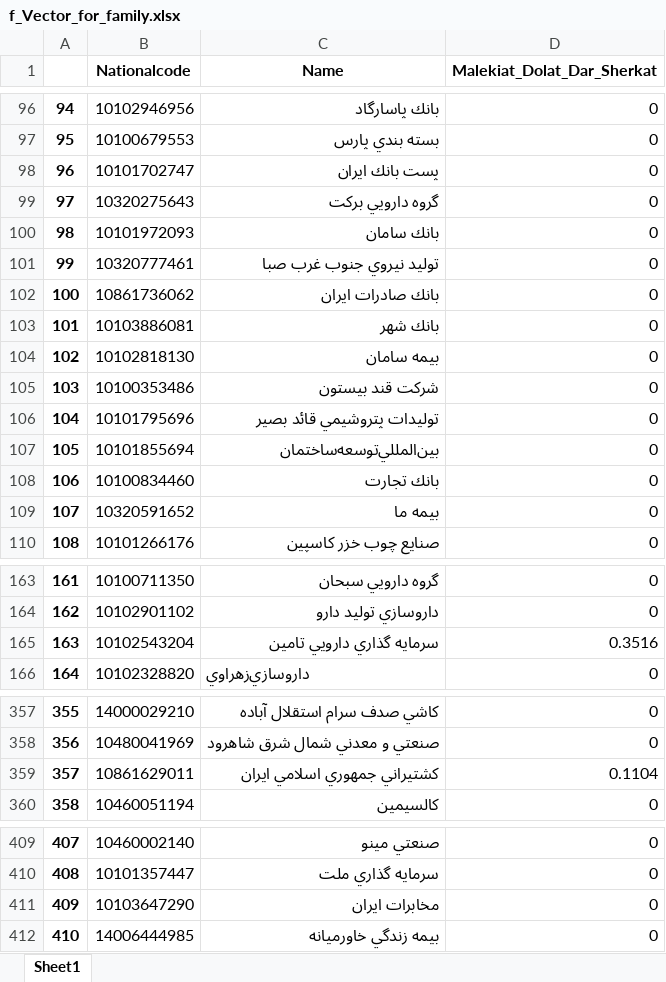
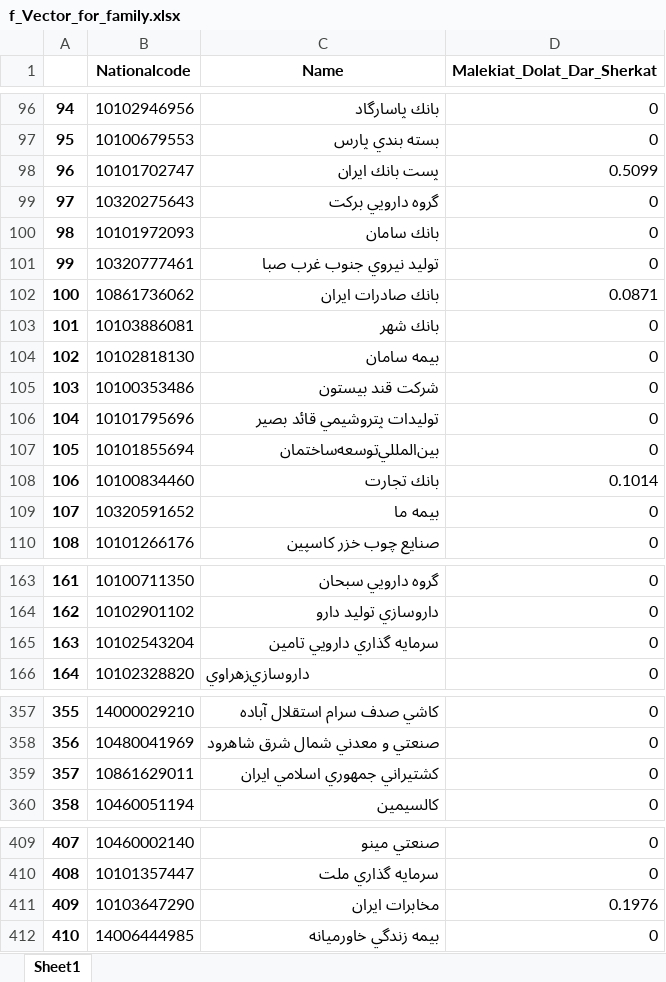
Before and after one commit to YounesAbbasi/BusinessGroupAnalysis, an Excel workbook: f_Vector_for_family.xlsx, sheet Sheet1, drawn as a sheet; only a part is shown, gaps mark what is left out; values as stored, in another font and other column widths than the file's, no borders; the diff covers the shown part only; the diff names each change by its address in the sheet, - before the commit and + after, or states it on an @@ line.

```diff
--- a/f_Vector_for_family.xlsx (sheet Sheet1)
+++ b/f_Vector_for_family.xlsx (sheet Sheet1)
-D98 (Malekiat_Dolat_Dar_Sherkat): 0
+D98 (Malekiat_Dolat_Dar_Sherkat): 0.5099
-D102 (Malekiat_Dolat_Dar_Sherkat): 0
+D102 (Malekiat_Dolat_Dar_Sherkat): 0.0871
-D108 (Malekiat_Dolat_Dar_Sherkat): 0
+D108 (Malekiat_Dolat_Dar_Sherkat): 0.1014
-D165 (Malekiat_Dolat_Dar_Sherkat): 0.3516
+D165 (Malekiat_Dolat_Dar_Sherkat): 0
-D359 (Malekiat_Dolat_Dar_Sherkat): 0.1104
+D359 (Malekiat_Dolat_Dar_Sherkat): 0
-D411 (Malekiat_Dolat_Dar_Sherkat): 0
+D411 (Malekiat_Dolat_Dar_Sherkat): 0.1976
```
Also changed, not shown: 7 added rows, 2 removed rows, 2 moved rows, 5 edited cells and row numbers in column A elsewhere in this sheet, ResultsOfBanks/business_group_Refah.xlsx, voting_right.xlsx, 14 other files.
